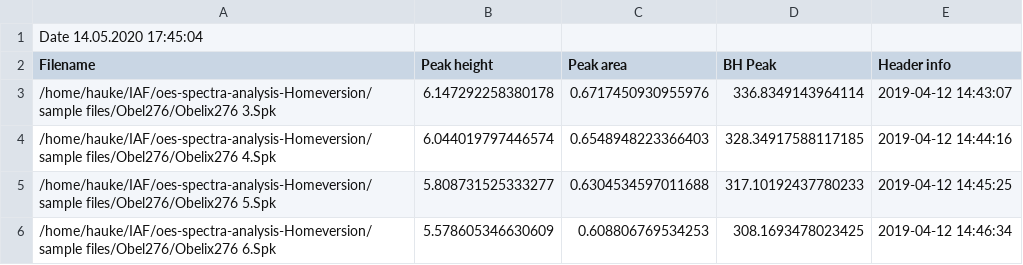
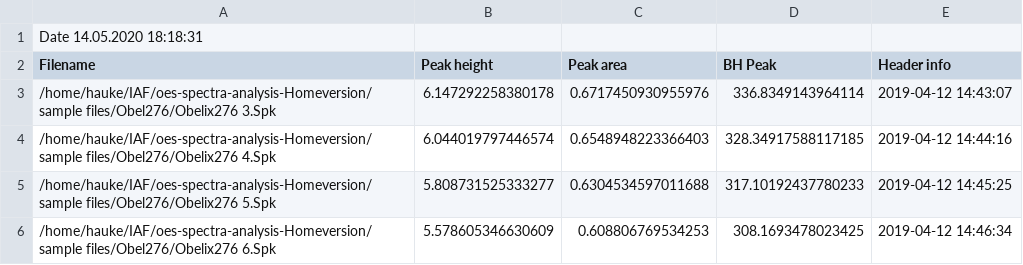
Before and after one commit to knipe1/oes-spa, a CSV file: sample files/_batch.csv, drawn as a sheet; only a part is shown.

```diff
--- a/sample files/_batch.csv
+++ b/sample files/_batch.csv
@@ -1,2 +1,2 @@
-Date 14.05.2020 17:45:04
+Date 14.05.2020 18:18:31
 Filename	Peak height	Peak area	BH Peak	Header info
```
Also changed, not shown: 2 other files.
